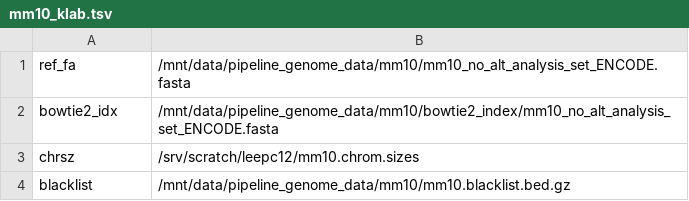
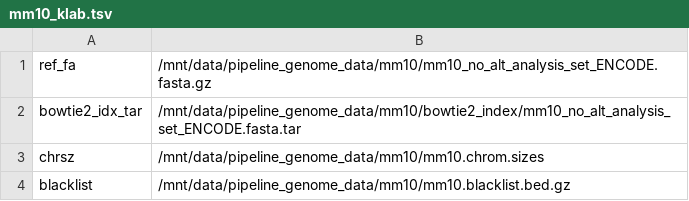
Before and after one commit to ENCODE-DCC/atac-seq-pipeline, a TSV file: genome/mm10_klab.tsv, drawn as a sheet.

Commit message:
trim/merge fastqs, bowtie2 working

```diff
--- a/genome/mm10_klab.tsv
+++ b/genome/mm10_klab.tsv
@@ -1,4 +1,4 @@
-ref_fa	/mnt/data/pipeline_genome_data/mm10/mm10_no_alt_analysis_set_ENCODE.fasta
-bowtie2_idx	/mnt/data/pipeline_genome_data/mm10/bowtie2_index/mm10_no_alt_analysis_set_ENCODE.fasta
-chrsz	/srv/scratch/leepc12/mm10.chrom.sizes
+ref_fa	/mnt/data/pipeline_genome_data/mm10/mm10_no_alt_analysis_set_ENCODE.fasta.gz
+bowtie2_idx_tar	/mnt/data/pipeline_genome_data/mm10/bowtie2_index/mm10_no_alt_analysis_set_ENCODE.fasta.tar
+chrsz	/mnt/data/pipeline_genome_data/mm10/mm10.chrom.sizes
 blacklist	/mnt/data/pipeline_genome_data/mm10/mm10.blacklist.bed.gz
```
Also changed, not shown: 13 other files.
